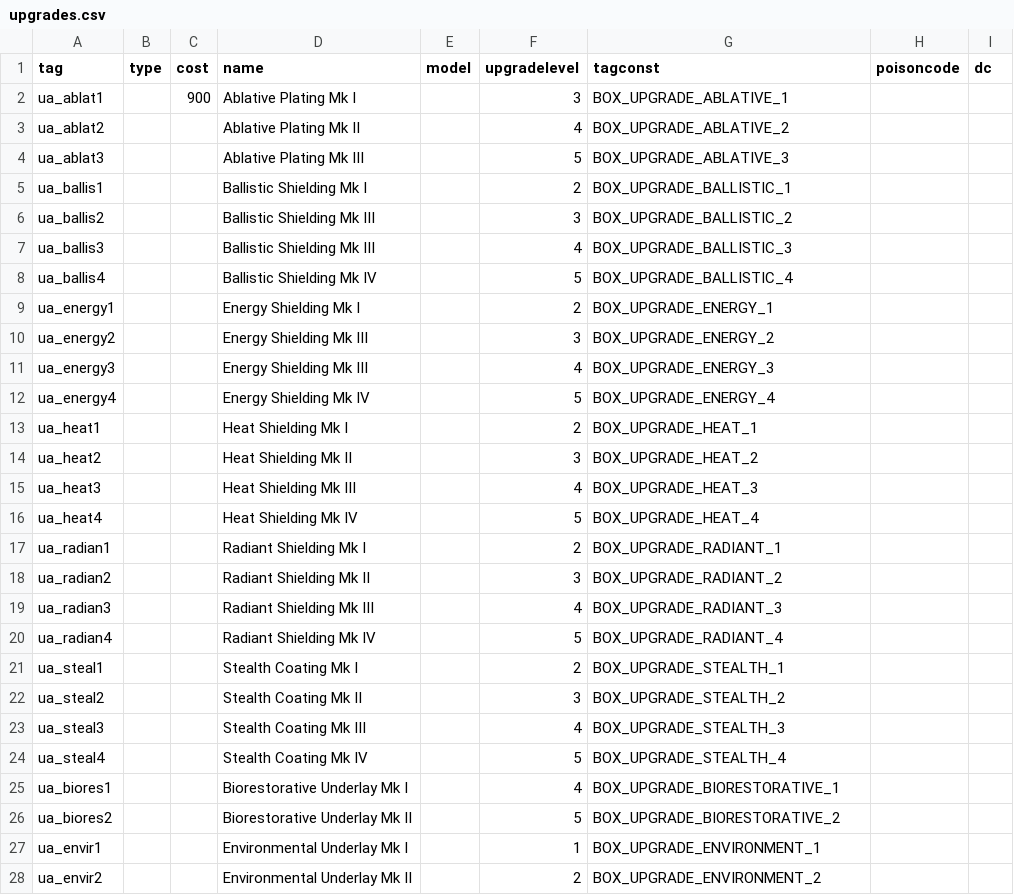
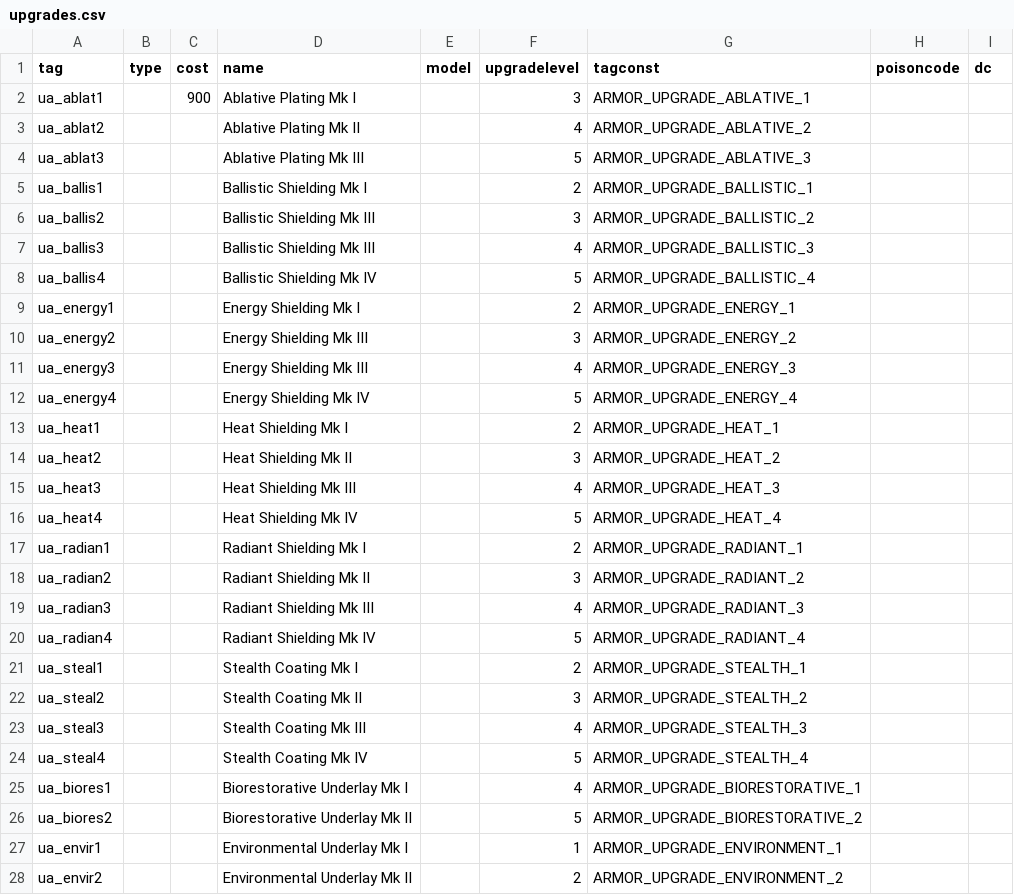
Before and after one commit to Box65535/Box-KOTOR-Mods, a CSV file: BoxTSLMod/Generators/Data/upgrades.csv, drawn as a sheet; only a part is shown; the diff covers the shown part only.

Commit message:
More armor data.

```diff
--- a/BoxTSLMod/Generators/Data/upgrades.csv
+++ b/BoxTSLMod/Generators/Data/upgrades.csv
@@ -1,28 +1,28 @@
 tag,type,cost,name,model,upgradelevel,tagconst,poisoncode,dc
-ua_ablat1,,900,Ablative Plating Mk I,,3,BOX_UPGRADE_ABLATIVE_1,,
-ua_ablat2,,,Ablative Plating Mk II,,4,BOX_UPGRADE_ABLATIVE_2,,
-ua_ablat3,,,Ablative Plating Mk III,,5,BOX_UPGRADE_ABLATIVE_3,,
-ua_ballis1,,,Ballistic Shielding Mk I,,2,BOX_UPGRADE_BALLISTIC_1,,
-ua_ballis2,,,Ballistic Shielding Mk III,,3,BOX_UPGRADE_BALLISTIC_2,,
-ua_ballis3,,,Ballistic Shielding Mk III,,4,BOX_UPGRADE_BALLISTIC_3,,
-ua_ballis4,,,Ballistic Shielding Mk IV,,5,BOX_UPGRADE_BALLISTIC_4,,
-ua_energy1,,,Energy Shielding Mk I,,2,BOX_UPGRADE_ENERGY_1,,
-ua_energy2,,,Energy Shielding Mk III,,3,BOX_UPGRADE_ENERGY_2,,
-ua_energy3,,,Energy Shielding Mk III,,4,BOX_UPGRADE_ENERGY_3,,
-ua_energy4,,,Energy Shielding Mk IV,,5,BOX_UPGRADE_ENERGY_4,,
-ua_heat1,,,Heat Shielding Mk I,,2,BOX_UPGRADE_HEAT_1,,
-ua_heat2,,,Heat Shielding Mk II,,3,BOX_UPGRADE_HEAT_2,,
-ua_heat3,,,Heat Shielding Mk III,,4,BOX_UPGRADE_HEAT_3,,
-ua_heat4,,,Heat Shielding Mk IV,,5,BOX_UPGRADE_HEAT_4,,
-ua_radian1,,,Radiant Shielding Mk I,,2,BOX_UPGRADE_RADIANT_1,,
-ua_radian2,,,Radiant Shielding Mk II,,3,BOX_UPGRADE_RADIANT_2,,
-ua_radian3,,,Radiant Shielding Mk III,,4,BOX_UPGRADE_RADIANT_3,,
-ua_radian4,,,Radiant Shielding Mk IV,,5,BOX_UPGRADE_RADIANT_4,,
-ua_steal1,,,Stealth Coating Mk I,,2,BOX_UPGRADE_STEALTH_1,,
-ua_steal2,,,Stealth Coating Mk II,,3,BOX_UPGRADE_STEALTH_2,,
-ua_steal3,,,Stealth Coating Mk III,,4,BOX_UPGRADE_STEALTH_3,,
-ua_steal4,,,Stealth Coating Mk IV,,5,BOX_UPGRADE_STEALTH_4,,
-ua_biores1,,,Biorestorative Underlay Mk I,,4,BOX_UPGRADE_BIORESTORATIVE_1,,
-ua_biores2,,,Biorestorative Underlay Mk II,,5,BOX_UPGRADE_BIORESTORATIVE_2,,
-ua_envir1,,,Environmental Underlay Mk I,,1,BOX_UPGRADE_ENVIRONMENT_1,,
-ua_envir2,,,Environmental Underlay Mk II,,2,BOX_UPGRADE_ENVIRONMENT_2,,
+ua_ablat1,,900,Ablative Plating Mk I,,3,ARMOR_UPGRADE_ABLATIVE_1,,
+ua_ablat2,,,Ablative Plating Mk II,,4,ARMOR_UPGRADE_ABLATIVE_2,,
+ua_ablat3,,,Ablative Plating Mk III,,5,ARMOR_UPGRADE_ABLATIVE_3,,
+ua_ballis1,,,Ballistic Shielding Mk I,,2,ARMOR_UPGRADE_BALLISTIC_1,,
+ua_ballis2,,,Ballistic Shielding Mk III,,3,ARMOR_UPGRADE_BALLISTIC_2,,
+ua_ballis3,,,Ballistic Shielding Mk III,,4,ARMOR_UPGRADE_BALLISTIC_3,,
+ua_ballis4,,,Ballistic Shielding Mk IV,,5,ARMOR_UPGRADE_BALLISTIC_4,,
+ua_energy1,,,Energy Shielding Mk I,,2,ARMOR_UPGRADE_ENERGY_1,,
+ua_energy2,,,Energy Shielding Mk III,,3,ARMOR_UPGRADE_ENERGY_2,,
+ua_energy3,,,Energy Shielding Mk III,,4,ARMOR_UPGRADE_ENERGY_3,,
+ua_energy4,,,Energy Shielding Mk IV,,5,ARMOR_UPGRADE_ENERGY_4,,
+ua_heat1,,,Heat Shielding Mk I,,2,ARMOR_UPGRADE_HEAT_1,,
+ua_heat2,,,Heat Shielding Mk II,,3,ARMOR_UPGRADE_HEAT_2,,
+ua_heat3,,,Heat Shielding Mk III,,4,ARMOR_UPGRADE_HEAT_3,,
+ua_heat4,,,Heat Shielding Mk IV,,5,ARMOR_UPGRADE_HEAT_4,,
+ua_radian1,,,Radiant Shielding Mk I,,2,ARMOR_UPGRADE_RADIANT_1,,
+ua_radian2,,,Radiant Shielding Mk II,,3,ARMOR_UPGRADE_RADIANT_2,,
+ua_radian3,,,Radiant Shielding Mk III,,4,ARMOR_UPGRADE_RADIANT_3,,
+ua_radian4,,,Radiant Shielding Mk IV,,5,ARMOR_UPGRADE_RADIANT_4,,
+ua_steal1,,,Stealth Coating Mk I,,2,ARMOR_UPGRADE_STEALTH_1,,
+ua_steal2,,,Stealth Coating Mk II,,3,ARMOR_UPGRADE_STEALTH_2,,
+ua_steal3,,,Stealth Coating Mk III,,4,ARMOR_UPGRADE_STEALTH_3,,
+ua_steal4,,,Stealth Coating Mk IV,,5,ARMOR_UPGRADE_STEALTH_4,,
+ua_biores1,,,Biorestorative Underlay Mk I,,4,ARMOR_UPGRADE_BIORESTORATIVE_1,,
+ua_biores2,,,Biorestorative Underlay Mk II,,5,ARMOR_UPGRADE_BIORESTORATIVE_2,,
+ua_envir1,,,Environmental Underlay Mk I,,1,ARMOR_UPGRADE_ENVIRONMENT_1,,
+ua_envir2,,,Environmental Underlay Mk II,,2,ARMOR_UPGRADE_ENVIRONMENT_2,,
```
Also changed, not shown: 12 added rows and 6 edited cells elsewhere in this file, BoxTSLMod/Generators/Data/armor.csv, 1 other file.
